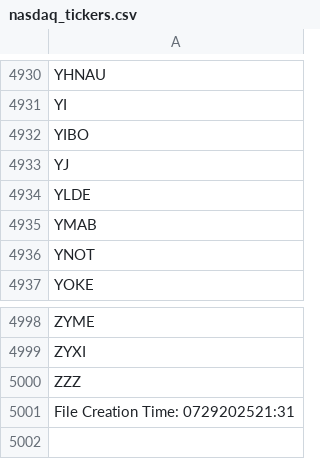
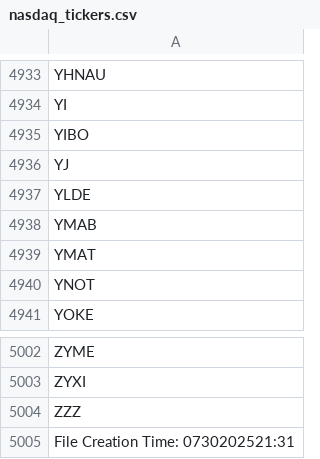
Before and after one commit to cmmds1982/nasdaq-tickers-fetcher, a CSV file: nasdaq_tickers.csv, drawn as a sheet; only a part is shown, gaps mark what is left out; the diff covers the shown part only.

```diff
--- a/nasdaq_tickers.csv
+++ b/nasdaq_tickers.csv
@@ -4935,2 +4938,3 @@ YLDE
 YMAB
+YMAT
 YNOT
@@ -5000,2 +5004,2 @@ ZYXI
 ZZZ
-File Creation Time: 0729202521:31
+File Creation Time: 0730202521:31
```
Also changed, not shown: 5 added rows and 2 removed rows elsewhere in this file.
